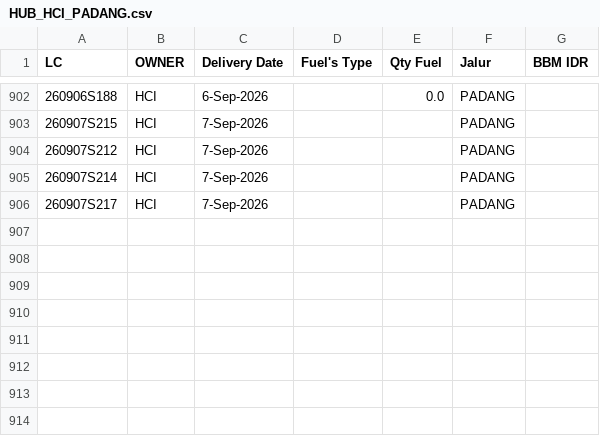
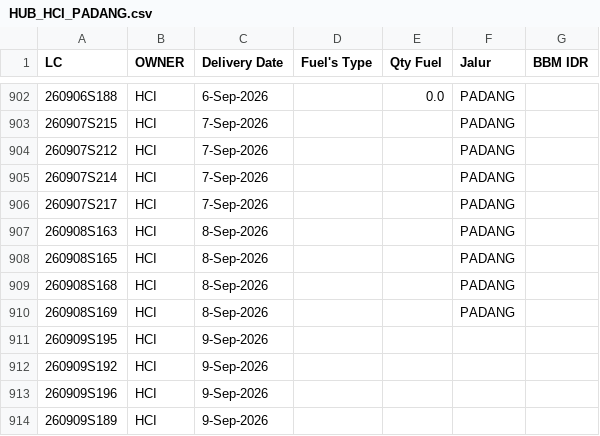
Before and after one commit to heylilyloops/Dashboard-Fuel-Usage-, a CSV file: data/HUB_HCI_PADANG.csv, drawn as a sheet; only a part is shown, gaps mark what is left out; the diff names each change by its address in the sheet, - before the commit and + after, or states it on an @@ line.

```diff
--- a/data/HUB_HCI_PADANG.csv
+++ b/data/HUB_HCI_PADANG.csv
+row 907: 260908S163 | HCI | 8-Sep-2026 |  |  | PADANG
+row 908: 260908S165 | HCI | 8-Sep-2026 |  |  | PADANG
+row 909: 260908S168 | HCI | 8-Sep-2026 |  |  | PADANG
+row 910: 260908S169 | HCI | 8-Sep-2026 |  |  | PADANG
+row 911: 260909S195 | HCI | 9-Sep-2026
+row 912: 260909S192 | HCI | 9-Sep-2026
+row 913: 260909S196 | HCI | 9-Sep-2026
+row 914: 260909S189 | HCI | 9-Sep-2026
```
Also changed, not shown: data/HCI_CIKUPA.csv, data/SDA.csv, 17 other files.
